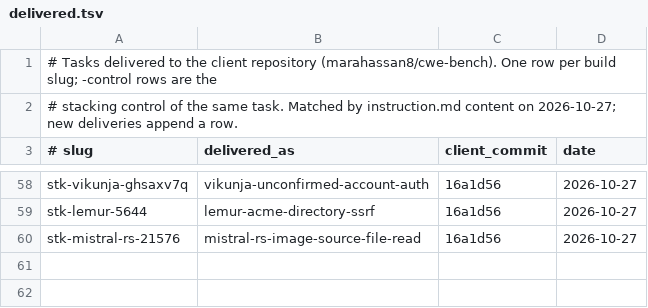
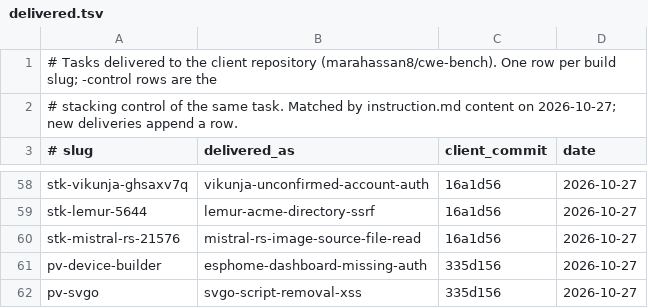
Before and after one commit to aamiralidsinc/cwe-bench, a TSV file: reports/provenance/delivered.tsv, drawn as a sheet; only a part is shown, gaps mark what is left out.

Commit message:
Provenance: esphome device-builder and svgo delivered

```diff
--- a/reports/provenance/delivered.tsv
+++ b/reports/provenance/delivered.tsv
@@ -60 +60,3 @@ stk-lemur-5644	lemur-acme-directory-ssrf	16a1d56	2026-10-27
 stk-mistral-rs-21576	mistral-rs-image-source-file-read	16a1d56	2026-10-27
+pv-device-builder	esphome-dashboard-missing-auth	335d156	2026-10-27
+pv-svgo	svgo-script-removal-xss	335d156	2026-10-27
```
Also changed, not shown: reports/provenance/PROVENANCE.tsv, 2 other files.
